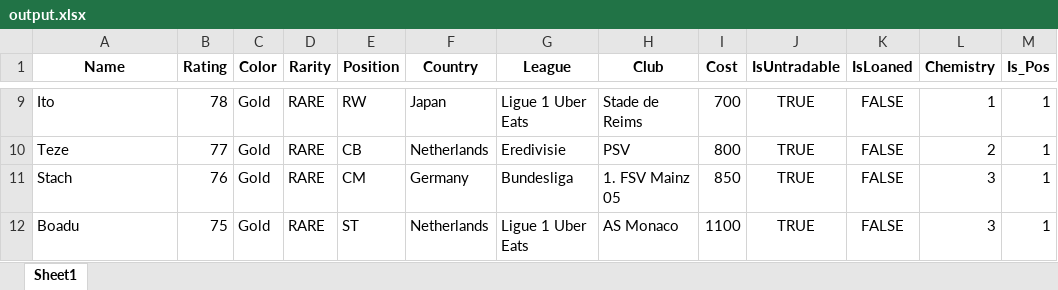
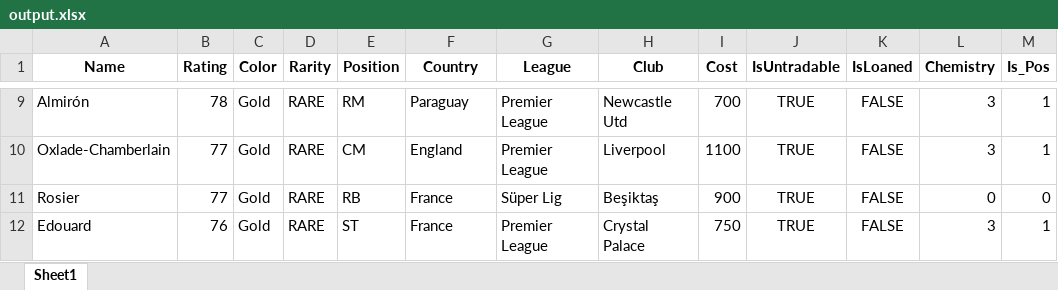
Before and after one commit to Regista6/EA-FC-Automated-SBC-Solving, an Excel workbook: output.xlsx, sheet Sheet1, drawn as a sheet; only a part is shown, gaps mark what is left out; values as stored, in another font and other column widths than the file's, no borders; removed rows and columns are numbered as before the commit, all else as after; the diff covers the shown part only; the diff names each change by its address in the sheet, - before the commit and + after, or states it on an @@ line.

```diff
--- a/output.xlsx (sheet Sheet1)
+++ b/output.xlsx (sheet Sheet1)
-A9 (Name): Ito
+A9 (Name): Almirón
-E9 (Position): RW
+E9 (Position): RM
-F9 (Country): Japan
+F9 (Country): Paraguay
-G9 (League): Ligue 1 Uber Eats
+G9 (League): Premier League
-H9 (Club): Stade de Reims
+H9 (Club): Newcastle Utd
-L9 (Chemistry): 1
+L9 (Chemistry): 3
-row 10: Teze | 77 | Gold | RARE | CB | Netherlands | Eredivisie | PSV | 800 | TRUE | FALSE | 2 | 1
-A10 (Name): Stach
+A10 (Name): Oxlade-Chamberlain
-B10 (Rating): 76
+B10 (Rating): 77
-F10 (Country): Germany
+F10 (Country): England
-G10 (League): Bundesliga
+G10 (League): Premier League
-H10 (Club): 1. FSV Mainz 05
+H10 (Club): Liverpool
-I10 (Cost): 850
+I10 (Cost): 1100
+row 11: Rosier | 77 | Gold | RARE | RB | France | Süper Lig | Beşiktaş | 900 | TRUE | FALSE | 0 | 0
-A12 (Name): Boadu
+A12 (Name): Edouard
-B12 (Rating): 75
+B12 (Rating): 76
-F12 (Country): Netherlands
+F12 (Country): France
-G12 (League): Ligue 1 Uber Eats
+G12 (League): Premier League
-H12 (Club): AS Monaco
+H12 (Club): Crystal Palace
-I12 (Cost): 1100
+I12 (Cost): 750
```
Also changed, not shown: 3 added rows, 3 removed rows and 23 edited cells elsewhere in this sheet, 3 other files.
